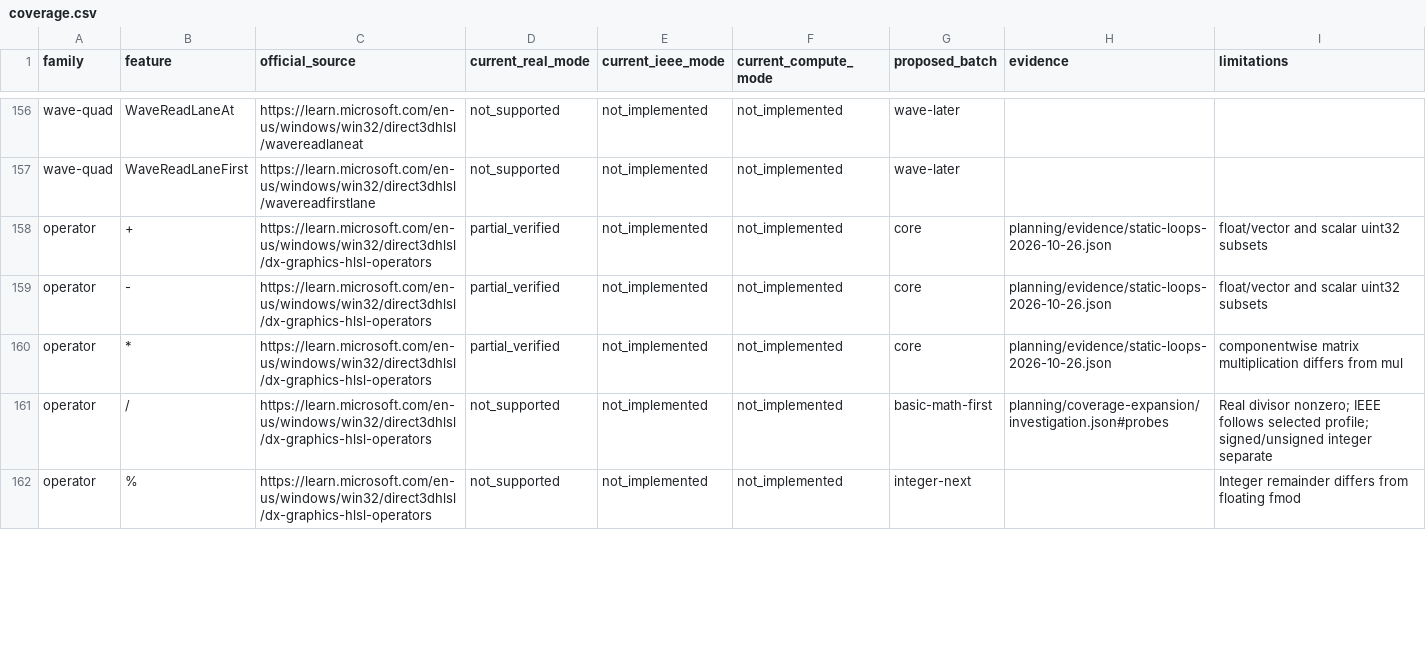
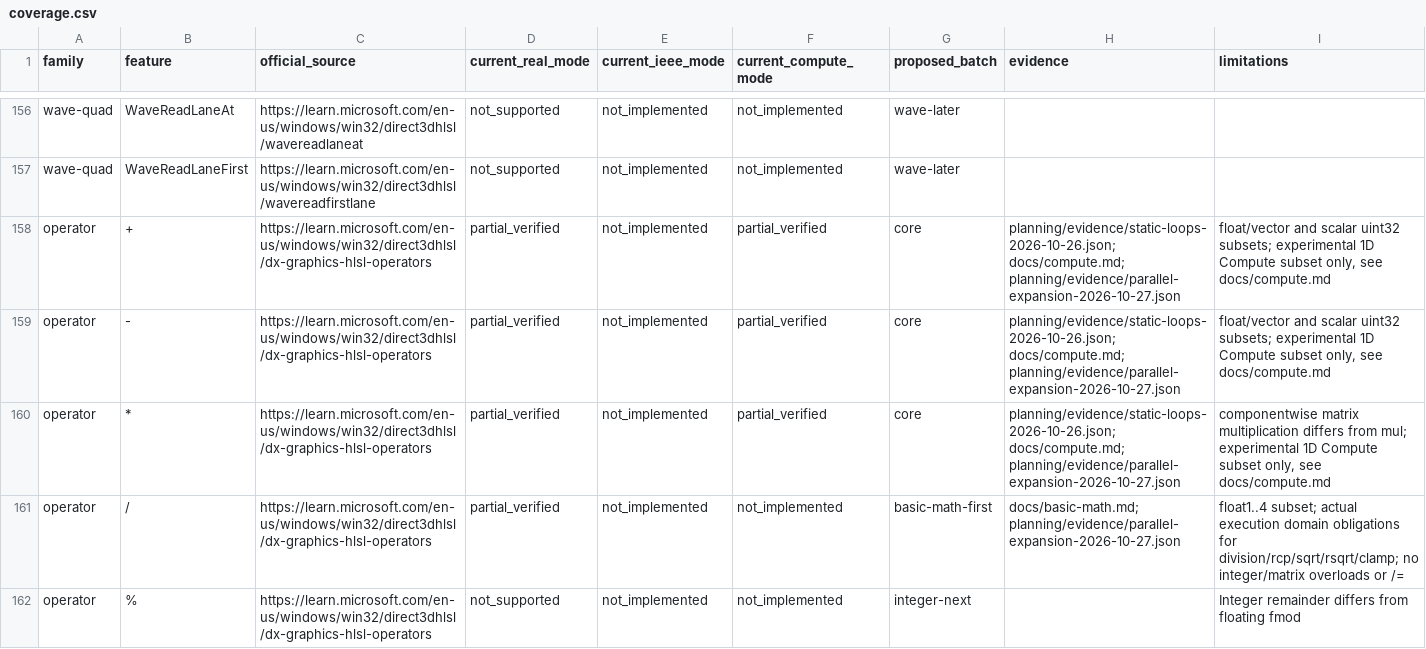
Before and after one commit to RaFoxVine/ShaderFormalize, a CSV file: planning/coverage-expansion/coverage.csv, drawn as a sheet; only a part is shown, gaps mark what is left out; the diff covers the shown part only.

Commit message:
feat: integrate guarded math and experimental compute buffers

```diff
--- a/planning/coverage-expansion/coverage.csv
+++ b/planning/coverage-expansion/coverage.csv
@@ -157,6 +157,6 @@ wave-quad,WaveReadLaneAt,https://learn.microsoft.com/en-us/windows/win32/direct3
 wave-quad,WaveReadLaneFirst,https://learn.microsoft.com/en-us/windows/win32/direct3dhlsl/wavereadfirstlane,not_supported,not_implemented,not_implemented,wave-later,,
-operator,+,https://learn.microsoft.com/en-us/windows/win32/direct3dhlsl/dx-graphics-hlsl-operators,partial_verified,not_implemented,not_implemented,core,planning/evidence/static-loops-2026-10-26.json,float/vector and scalar uint32 subsets
-operator,-,https://learn.microsoft.com/en-us/windows/win32/direct3dhlsl/dx-graphics-hlsl-operators,partial_verified,not_implemented,not_implemented,core,planning/evidence/static-loops-2026-10-26.json,float/vector and scalar uint32 subsets
-operator,*,https://learn.microsoft.com/en-us/windows/win32/direct3dhlsl/dx-graphics-hlsl-operators,partial_verified,not_implemented,not_implemented,core,planning/evidence/static-loops-2026-10-26.json,componentwise matrix multiplication differs from mul
-operator,/,https://learn.microsoft.com/en-us/windows/win32/direct3dhlsl/dx-graphics-hlsl-operators,not_supported,not_implemented,not_implemented,basic-math-first,planning/coverage-expansion/investigation.json#probes,Real divisor nonzero; IEEE follows selected profile; signed/unsigned integer separate
+operator,+,https://learn.microsoft.com/en-us/windows/win32/direct3dhlsl/dx-graphics-hlsl-operators,partial_verified,not_implemented,partial_verified,core,planning/evidence/static-loops-2026-10-26.json; docs/compute.md; planning/evidence/parallel-expansion-2026-10-27.json,"float/vector and scalar uint32 subsets; experimental 1D Compute subset only, see docs/compute.md"
+operator,-,https://learn.microsoft.com/en-us/windows/win32/direct3dhlsl/dx-graphics-hlsl-operators,partial_verified,not_implemented,partial_verified,core,planning/evidence/static-loops-2026-10-26.json; docs/compute.md; planning/evidence/parallel-expansion-2026-10-27.json,"float/vector and scalar uint32 subsets; experimental 1D Compute subset only, see docs/compute.md"
+operator,*,https://learn.microsoft.com/en-us/windows/win32/direct3dhlsl/dx-graphics-hlsl-operators,partial_verified,not_implemented,partial_verified,core,planning/evidence/static-loops-2026-10-26.json; docs/compute.md; planning/evidence/parallel-expansion-2026-10-27.json,"componentwise matrix multiplication differs from mul; experimental 1D Compute subset only, see docs/compute.md"
+operator,/,https://learn.microsoft.com/en-us/windows/win32/direct3dhlsl/dx-graphics-hlsl-operators,partial_verified,not_implemented,not_implemented,basic-math-first,docs/basic-math.md; planning/evidence/parallel-expansion-2026-10-27.json,float1..4 subset; actual execution domain obligations for division/rcp/sqrt/rsqrt/clamp; no integer/matrix overloads or /=
 operator,%,https://learn.microsoft.com/en-us/windows/win32/direct3dhlsl/dx-graphics-hlsl-operators,not_supported,not_implemented,not_implemented,integer-next,,Integer remainder differs from floating fmod
```
Also changed, not shown: 69 edited cells elsewhere in this file, 51 other files.
